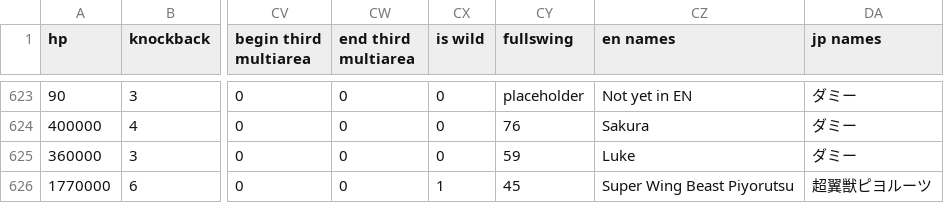
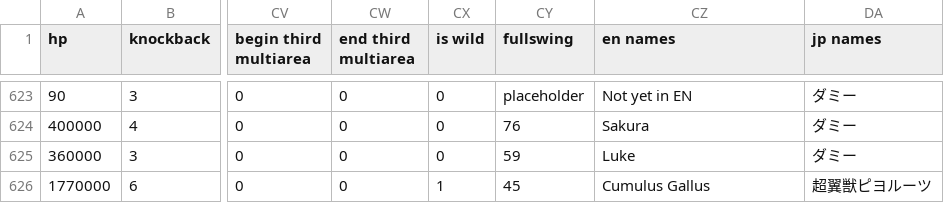
Before and after one commit to ElMustacho/catbot-v1.1, a TSV file: enemyunits.tsv, drawn as a sheet; only a part is shown, gaps mark what is left out; the diff names each change by its address in the sheet, - before the commit and + after, or states it on an @@ line.

```diff
--- a/enemyunits.tsv
+++ b/enemyunits.tsv
-CZ626 (en names): Super Wing Beast Piyorutsu
+CZ626 (en names): Cumulus Gallus
```
Also changed, not shown: auto_units.tsv, 3 other files.
